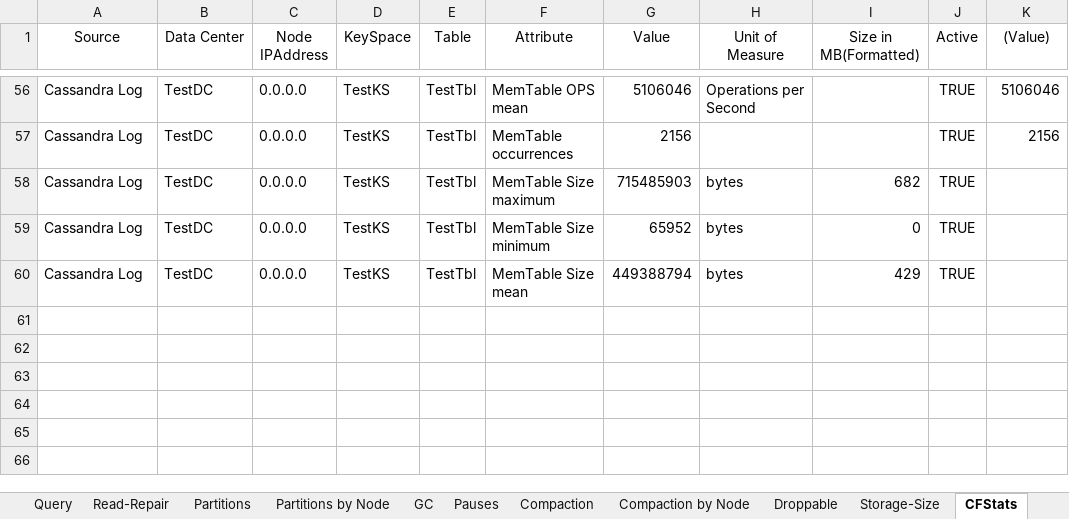
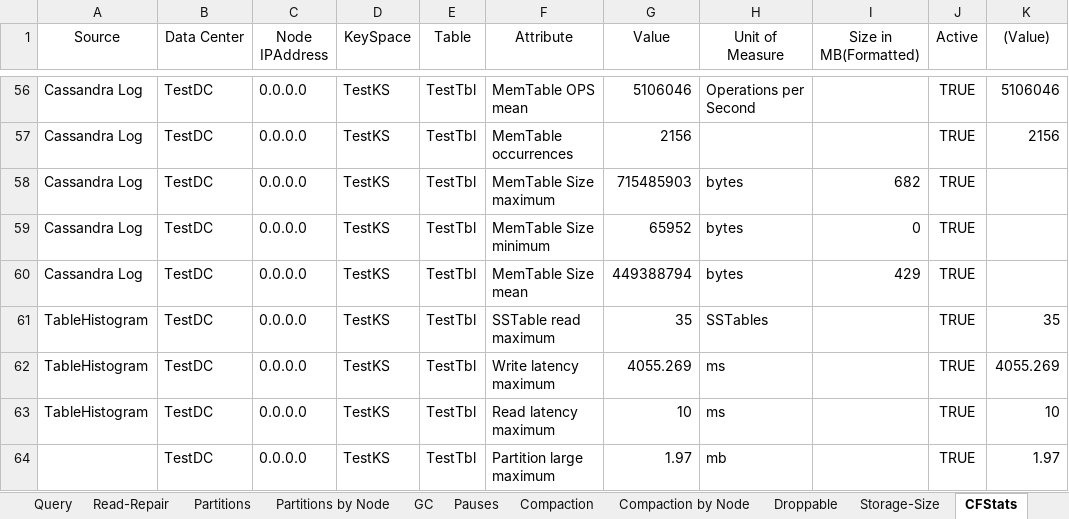
Before and after one commit to richardandersen/DSEDiagnosticAnalyticParser, an Excel workbook: dseTemplate.xlsx, sheet CFStats, drawn as a sheet; only a part is shown, gaps mark what is left out; values as stored, in another font and other column widths than the file's, no borders; the diff names each change by its address in the sheet, - before the commit and + after, or states it on an @@ line.

```diff
--- a/dseTemplate.xlsx (sheet CFStats)
+++ b/dseTemplate.xlsx (sheet CFStats)
+row 61: TableHistogram | TestDC | 0.0.0.0 | TestKS | TestTbl | SSTable read maximum | 35 | SSTables |  | TRUE | 35
+row 62: TableHistogram | TestDC | 0.0.0.0 | TestKS | TestTbl | Write latency maximum | 4055.269 | ms |  | TRUE | 4055.269
+row 63: TableHistogram | TestDC | 0.0.0.0 | TestKS | TestTbl | Read latency maximum | 10 | ms |  | TRUE | 10
+row 64:  | TestDC | 0.0.0.0 | TestKS | TestTbl | Partition large maximum | 1.97 | mb |  | TRUE | 1.97
```
Also changed, not shown: other sheet tabs, 8 other files.
